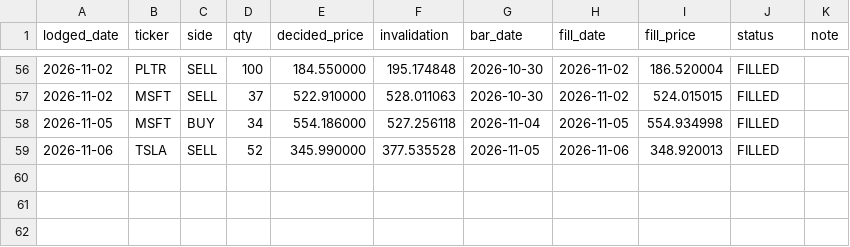
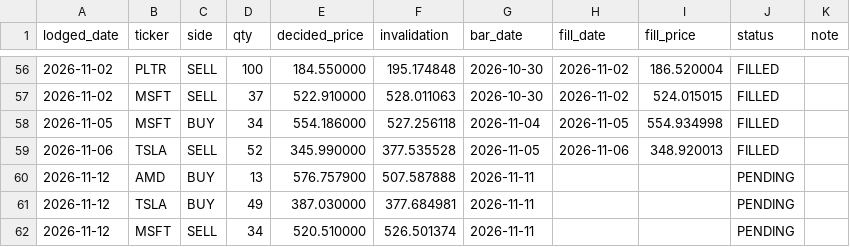
Before and after one commit to cyyaddsg-git/i004-market-bars, a CSV file: data/orders.csv, drawn as a sheet; only a part is shown, gaps mark what is left out.

```diff
--- a/data/orders.csv
+++ b/data/orders.csv
@@ -59 +59,4 @@ lodged_date,ticker,side,qty,decided_price,invalidation,bar_date,fill_date,fill_p
 2026-11-06,TSLA,SELL,52,345.990000,377.535528,2026-11-05,2026-11-06,348.920013,FILLED,
+2026-11-12,AMD,BUY,13,576.757900,507.587888,2026-11-11,,,PENDING,
+2026-11-12,TSLA,BUY,49,387.030000,377.684981,2026-11-11,,,PENDING,
+2026-11-12,MSFT,SELL,34,520.510000,526.501374,2026-11-11,,,PENDING,
```
Also changed, not shown: data/predictions.csv, 3 other files.
